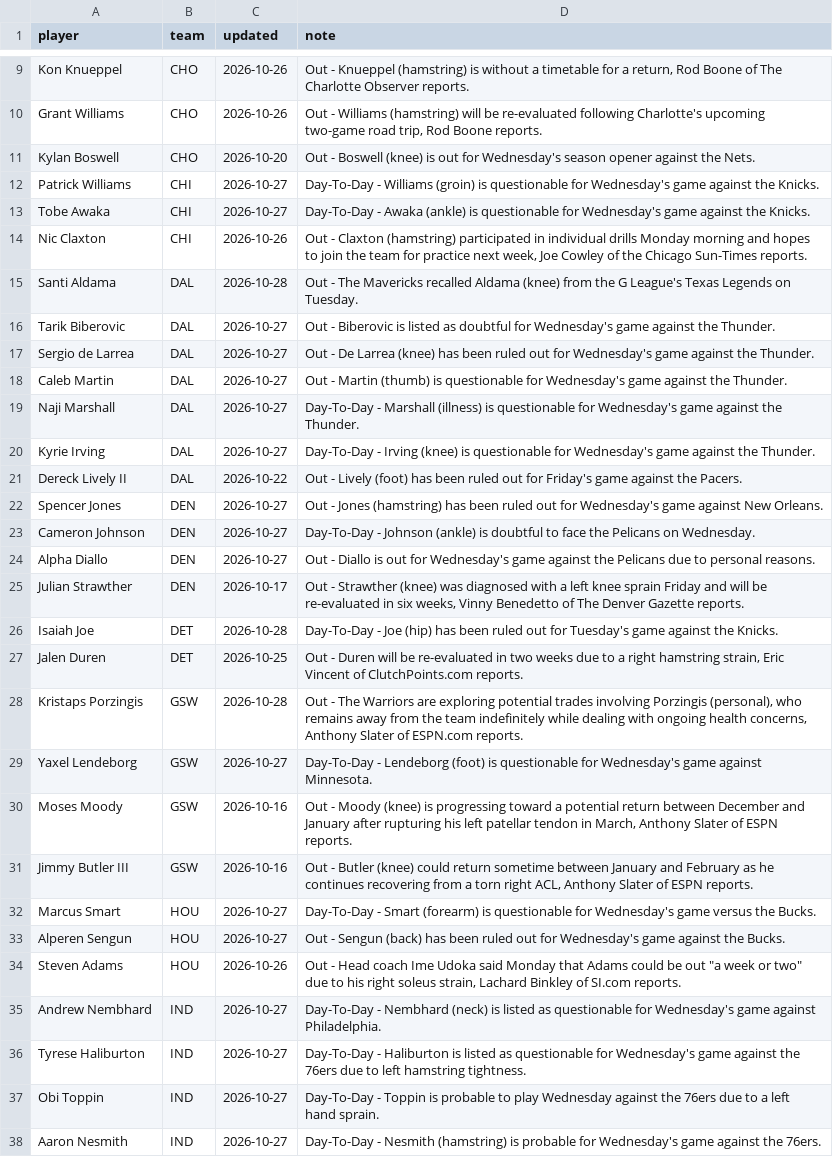
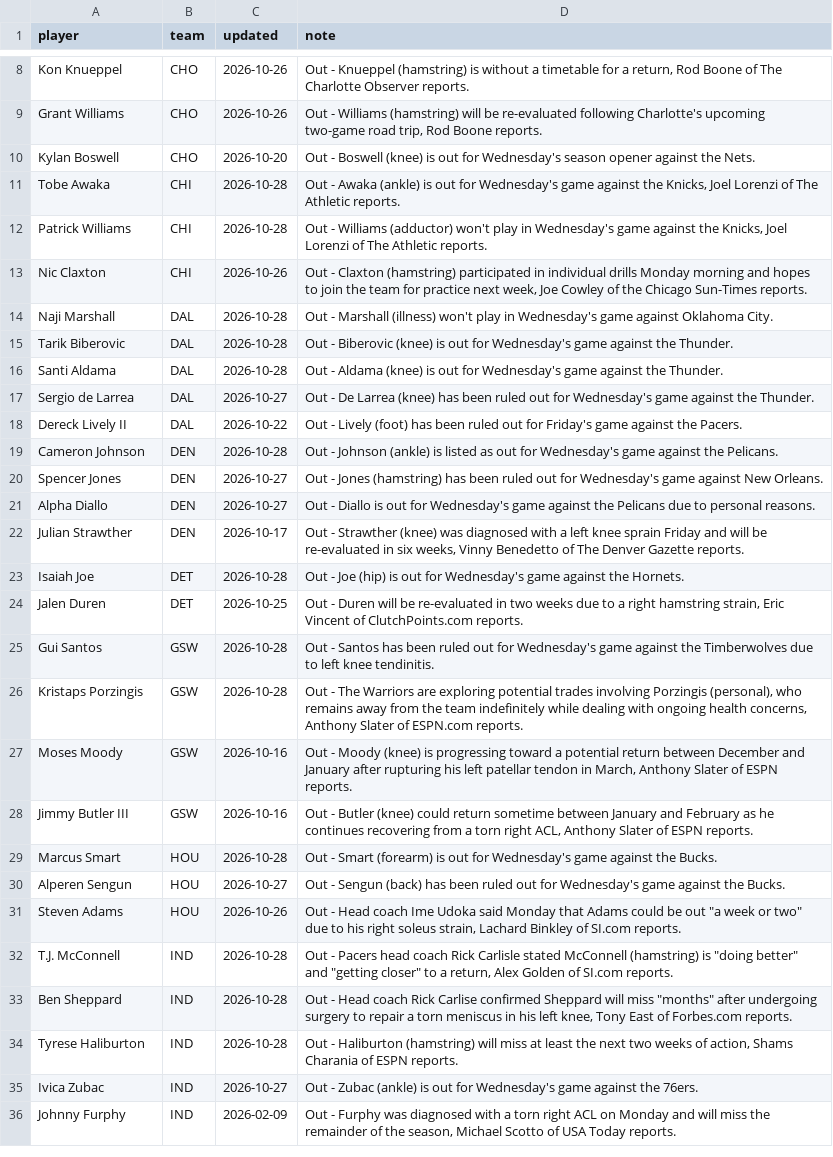
Before and after one commit to sreekeyyunni/nba-ledger-se, a CSV file: pipeline/data/injuries.csv, drawn as a sheet; only a part is shown, gaps mark what is left out; the shorter side is filled out with more unchanged rows; the diff covers the shown part only.

```diff
--- a/pipeline/data/injuries.csv
+++ b/pipeline/data/injuries.csv
@@ -11,28 +10,25 @@ Grant Williams,CHO,2026-10-26,"Out - Williams (hamstring) will be re-evaluated f
 Kylan Boswell,CHO,2026-10-20,Out - Boswell (knee) is out for Wednesday's season opener against the Nets.
-Patrick Williams,CHI,2026-10-27,Day-To-Day - Williams (groin) is questionable for Wednesday's game against the Knicks.
-Tobe Awaka,CHI,2026-10-27,Day-To-Day - Awaka (ankle) is questionable for Wednesday's game against the Knicks.
+Tobe Awaka,CHI,2026-10-28,"Out - Awaka (ankle) is out for Wednesday's game against the Knicks, Joel Lorenzi of The Athletic reports."
+Patrick Williams,CHI,2026-10-28,"Out - Williams (adductor) won't play in Wednesday's game against the Knicks, Joel Lorenzi of The Athletic reports."
 Nic Claxton,CHI,2026-10-26,"Out - Claxton (hamstring) participated in individual drills Monday morning and hopes to join the team for practice next week, Joe Cowley of the Chicago Sun-Times reports."
-Santi Aldama,DAL,2026-10-28,Out - The Mavericks recalled Aldama (knee) from the G League's Texas Legends on Tuesday.
-Tarik Biberovic,DAL,2026-10-27,Out - Biberovic is listed as doubtful for Wednesday's game against the Thunder.
+Naji Marshall,DAL,2026-10-28,Out - Marshall (illness) won't play in Wednesday's game against Oklahoma City.
+Tarik Biberovic,DAL,2026-10-28,Out - Biberovic (knee) is out for Wednesday's game against the Thunder.
+Santi Aldama,DAL,2026-10-28,Out - Aldama (knee) is out for Wednesday's game against the Thunder.
 Sergio de Larrea,DAL,2026-10-27,Out - De Larrea (knee) has been ruled out for Wednesday's game against the Thunder.
-Caleb Martin,DAL,2026-10-27,Out - Martin (thumb) is questionable for Wednesday's game against the Thunder.
-Naji Marshall,DAL,2026-10-27,Day-To-Day - Marshall (illness) is questionable for Wednesday's game against the Thunder.
-Kyrie Irving,DAL,2026-10-27,Day-To-Day - Irving (knee) is questionable for Wednesday's game against the Thunder.
 Dereck Lively II,DAL,2026-10-22,Out - Lively (foot) has been ruled out for Friday's game against the Pacers.
+Cameron Johnson,DEN,2026-10-28,Out - Johnson (ankle) is listed as out for Wednesday's game against the Pelicans.
 Spencer Jones,DEN,2026-10-27,Out - Jones (hamstring) has been ruled out for Wednesday's game against New Orleans.
-Cameron Johnson,DEN,2026-10-27,Day-To-Day - Johnson (ankle) is doubtful to face the Pelicans on Wednesday.
 Alpha Diallo,DEN,2026-10-27,Out - Diallo is out for Wednesday's game against the Pelicans due to personal reasons.
 Julian Strawther,DEN,2026-10-17,"Out - Strawther (knee) was diagnosed with a left knee sprain Friday and will be re-evaluated in six weeks, Vinny Benedetto of The Denver Gazette reports."
-Isaiah Joe,DET,2026-10-28,Day-To-Day - Joe (hip) has been ruled out for Tuesday's game against the Knicks.
+Isaiah Joe,DET,2026-10-28,Out - Joe (hip) is out for Wednesday's game against the Hornets.
 Jalen Duren,DET,2026-10-25,"Out - Duren will be re-evaluated in two weeks due to a right hamstring strain, Eric Vincent of ClutchPoints.com reports."
+Gui Santos,GSW,2026-10-28,Out - Santos has been ruled out for Wednesday's game against the Timberwolves due to left knee tendinitis.
 Kristaps Porzingis,GSW,2026-10-28,"Out - The Warriors are exploring potential trades involving Porzingis (personal), who remains away from the team indefinitely while dealing with ongoing health concerns, Anthony Slater of ESPN.com reports."
-Yaxel Lendeborg,GSW,2026-10-27,Day-To-Day - Lendeborg (foot) is questionable for Wednesday's game against Minnesota.
 Moses Moody,GSW,2026-10-16,"Out - Moody (knee) is progressing toward a potential return between December and January after rupturing his left patellar tendon in March, Anthony Slater of ESPN reports."
 Jimmy Butler III,GSW,2026-10-16,"Out - Butler (knee) could return sometime between January and February as he continues recovering from a torn right ACL, Anthony Slater of ESPN reports."
-Marcus Smart,HOU,2026-10-27,Day-To-Day - Smart (forearm) is questionable for Wednesday's game versus the Bucks.
+Marcus Smart,HOU,2026-10-28,Out - Smart (forearm) is out for Wednesday's game against the Bucks.
 Alperen Sengun,HOU,2026-10-27,Out - Sengun (back) has been ruled out for Wednesday's game against the Bucks.
 Steven Adams,HOU,2026-10-26,"Out - Head coach Ime Udoka said Monday that Adams could be out ""a week or two"" due to his right soleus strain, Lachard Binkley of SI.com reports."
-Andrew Nembhard,IND,2026-10-27,Day-To-Day - Nembhard (neck) is listed as questionable for Wednesday's game against Philadelphia.
-Tyrese Haliburton,IND,2026-10-27,Day-To-Day - Haliburton is listed as questionable for Wednesday's game against the 76ers due to left hamstring tightness.
-Obi Toppin,IND,2026-10-27,Day-To-Day - Toppin is probable to play Wednesday against the 76ers due to a left hand sprain.
-Aaron Nesmith,IND,2026-10-27,Day-To-Day - Nesmith (hamstring) is probable for Wednesday's game against the 76ers.
+T.J. McConnell,IND,2026-10-28,"Out - Pacers head coach Rick Carlisle stated McConnell (hamstring) is ""doing better"" and ""getting closer"" to a return, Alex Golden of SI.com reports."
+Ben Sheppard,IND,2026-10-28,"Out - Head coach Rick Carlise confirmed Sheppard will miss ""months"" after undergoing surgery to repair a torn meniscus in his left knee, Tony East of Forbes.com reports."
+Tyrese Haliburton,IND,2026-10-28,"Out - Haliburton (hamstring) will miss at least the next two weeks of action, Shams Charania of ESPN reports."
```
Also changed, not shown: 5 added rows, 10 removed rows and 13 edited cells elsewhere in this file, data/contract_value.csv, data/predictions.csv, 6 other files.
